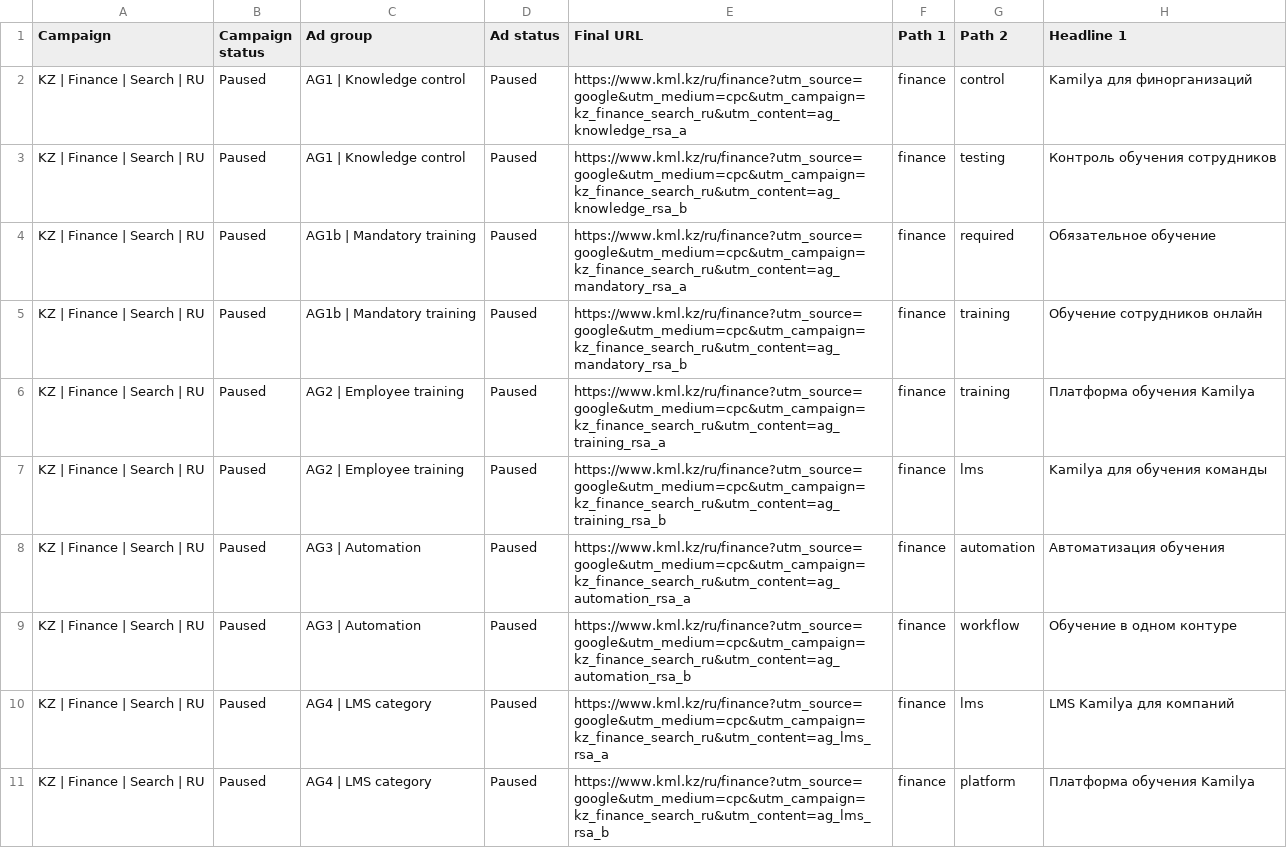
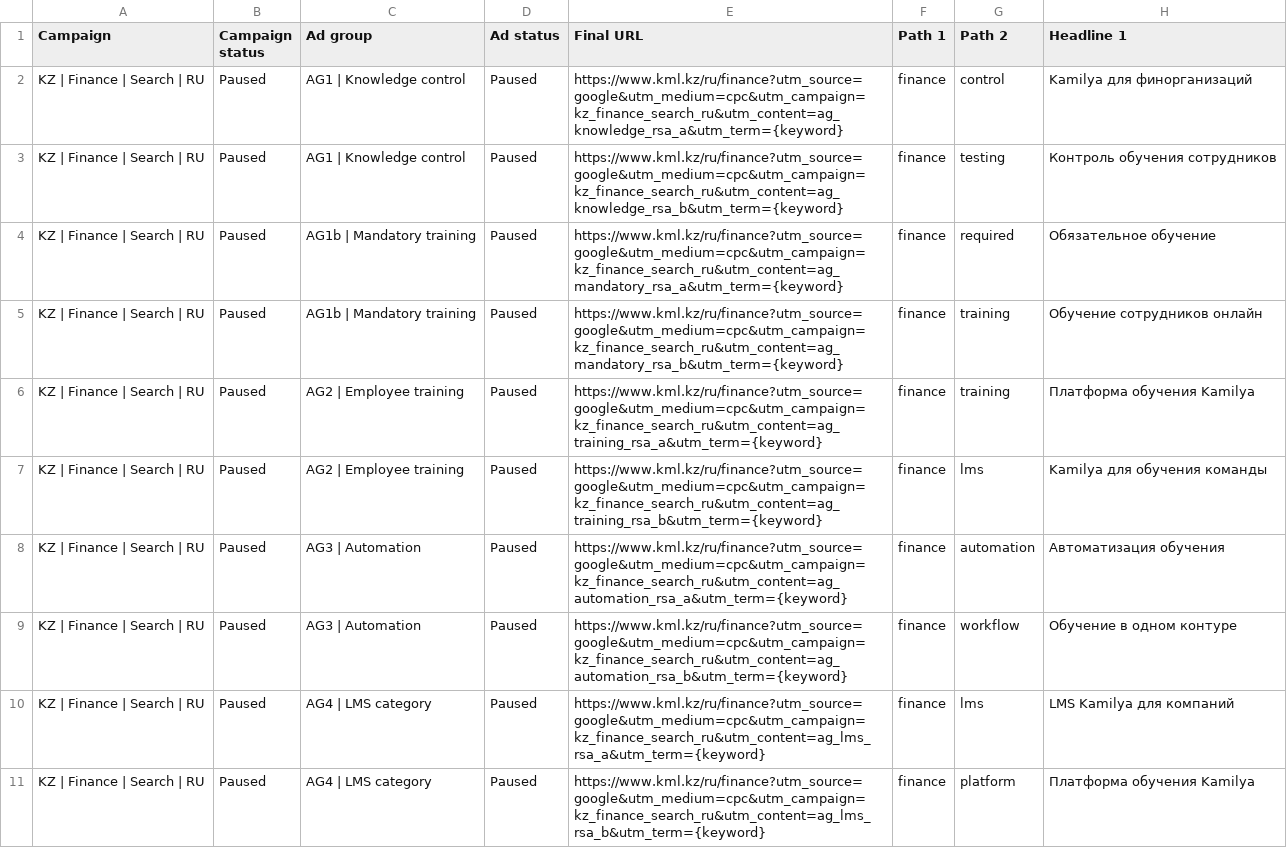
Before and after one commit to KamillaLMSCRM/Kamilya-NEW, a CSV file: docs/marketing/kz-finance-google-ads-rsa-2026-08-07.csv, drawn as a sheet; only a part is shown; the diff names each change by its address in the sheet, - before the commit and + after, or states it on an @@ line.

```diff
--- a/docs/marketing/kz-finance-google-ads-rsa-2026-08-07.csv
+++ b/docs/marketing/kz-finance-google-ads-rsa-2026-08-07.csv
-E2 (Final URL): https://www.kml.kz/ru/finance?utm_source=google&utm_medium=cpc&utm_campaign=kz_finance_search_ru&utm_content=ag_knowledge_rsa_a
+E2 (Final URL): https://www.kml.kz/ru/finance?utm_source=google&utm_medium=cpc&utm_campaign=kz_finance_search_ru&utm_content=ag_knowledge_rsa_a&utm_term={keyword}
-E3 (Final URL): https://www.kml.kz/ru/finance?utm_source=google&utm_medium=cpc&utm_campaign=kz_finance_search_ru&utm_content=ag_knowledge_rsa_b
+E3 (Final URL): https://www.kml.kz/ru/finance?utm_source=google&utm_medium=cpc&utm_campaign=kz_finance_search_ru&utm_content=ag_knowledge_rsa_b&utm_term={keyword}
-E4 (Final URL): https://www.kml.kz/ru/finance?utm_source=google&utm_medium=cpc&utm_campaign=kz_finance_search_ru&utm_content=ag_mandatory_rsa_a
+E4 (Final URL): https://www.kml.kz/ru/finance?utm_source=google&utm_medium=cpc&utm_campaign=kz_finance_search_ru&utm_content=ag_mandatory_rsa_a&utm_term={keyword}
-E5 (Final URL): https://www.kml.kz/ru/finance?utm_source=google&utm_medium=cpc&utm_campaign=kz_finance_search_ru&utm_content=ag_mandatory_rsa_b
+E5 (Final URL): https://www.kml.kz/ru/finance?utm_source=google&utm_medium=cpc&utm_campaign=kz_finance_search_ru&utm_content=ag_mandatory_rsa_b&utm_term={keyword}
-E6 (Final URL): https://www.kml.kz/ru/finance?utm_source=google&utm_medium=cpc&utm_campaign=kz_finance_search_ru&utm_content=ag_training_rsa_a
+E6 (Final URL): https://www.kml.kz/ru/finance?utm_source=google&utm_medium=cpc&utm_campaign=kz_finance_search_ru&utm_content=ag_training_rsa_a&utm_term={keyword}
-E7 (Final URL): https://www.kml.kz/ru/finance?utm_source=google&utm_medium=cpc&utm_campaign=kz_finance_search_ru&utm_content=ag_training_rsa_b
+E7 (Final URL): https://www.kml.kz/ru/finance?utm_source=google&utm_medium=cpc&utm_campaign=kz_finance_search_ru&utm_content=ag_training_rsa_b&utm_term={keyword}
-E8 (Final URL): https://www.kml.kz/ru/finance?utm_source=google&utm_medium=cpc&utm_campaign=kz_finance_search_ru&utm_content=ag_automation_rsa_a
+E8 (Final URL): https://www.kml.kz/ru/finance?utm_source=google&utm_medium=cpc&utm_campaign=kz_finance_search_ru&utm_content=ag_automation_rsa_a&utm_term={keyword}
-E9 (Final URL): https://www.kml.kz/ru/finance?utm_source=google&utm_medium=cpc&utm_campaign=kz_finance_search_ru&utm_content=ag_automation_rsa_b
+E9 (Final URL): https://www.kml.kz/ru/finance?utm_source=google&utm_medium=cpc&utm_campaign=kz_finance_search_ru&utm_content=ag_automation_rsa_b&utm_term={keyword}
-E10 (Final URL): https://www.kml.kz/ru/finance?utm_source=google&utm_medium=cpc&utm_campaign=kz_finance_search_ru&utm_content=ag_lms_rsa_a
+E10 (Final URL): https://www.kml.kz/ru/finance?utm_source=google&utm_medium=cpc&utm_campaign=kz_finance_search_ru&utm_content=ag_lms_rsa_a&utm_term={keyword}
-E11 (Final URL): https://www.kml.kz/ru/finance?utm_source=google&utm_medium=cpc&utm_campaign=kz_finance_search_ru&utm_content=ag_lms_rsa_b
+E11 (Final URL): https://www.kml.kz/ru/finance?utm_source=google&utm_medium=cpc&utm_campaign=kz_finance_search_ru&utm_content=ag_lms_rsa_b&utm_term={keyword}
```
Also changed, not shown: docs/marketing/kz-finance-google-ads-keywords-2026-08-07.csv, docs/marketing/kz-finance-google-ads-negatives-2026-08-07.csv, 1 other file.
